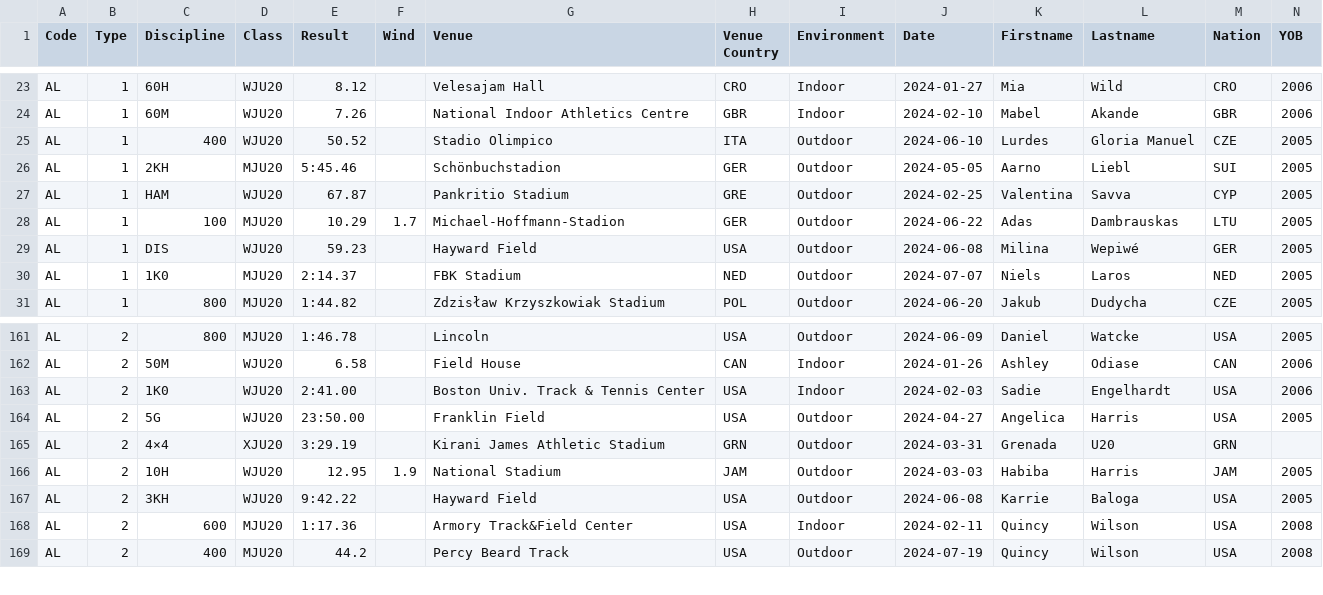
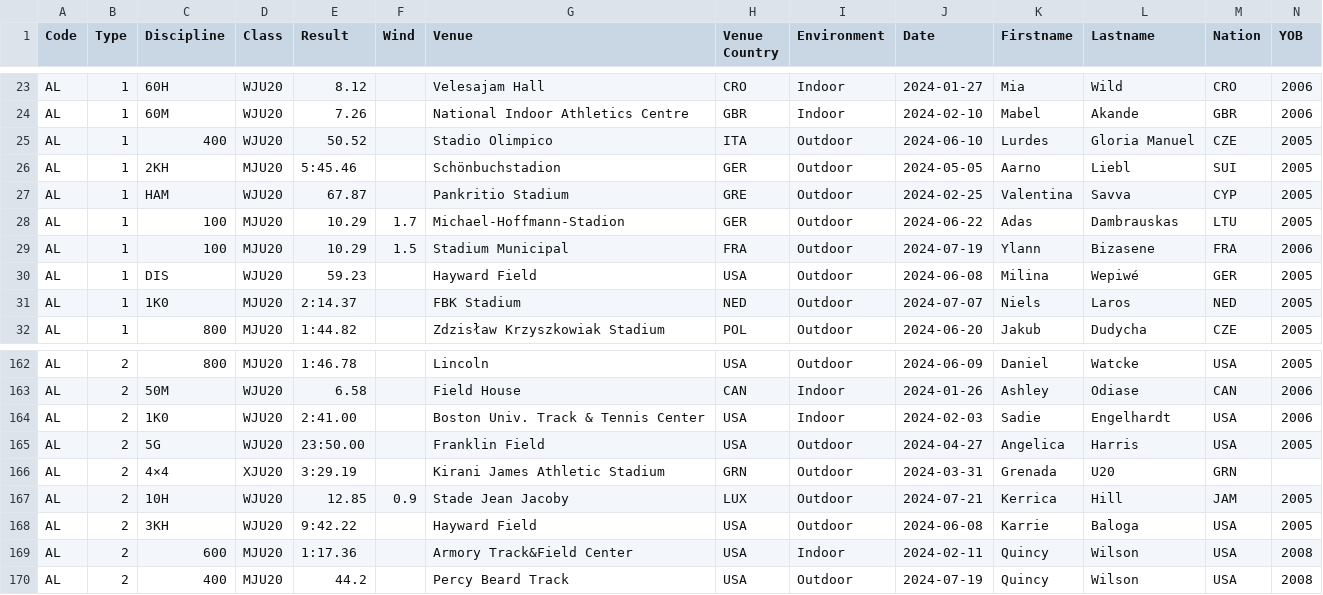
Before and after one commit to nimarion/records, a CSV file: leads/u20/area.csv, drawn as a sheet; only a part is shown, gaps mark what is left out; addresses are those after the commit; rows hold the shown columns only; the diff names each change by its address in the sheet, - before the commit and + after, or states it on an @@ line.

```diff
--- a/leads/u20/area.csv
+++ b/leads/u20/area.csv
+row 29: AL | 1 | 100 | MJU20 | 10.29 | 1.5 | Stadium Municipal | FRA | Outdoor | 2024-07-19 | Ylann | Bizasene | FRA | 2006
-E167 (Result): 12.95
+E167 (Result): 12.85
-F167 (Wind): 1.9
+F167 (Wind): 0.9
-G167 (Venue): National Stadium
+G167 (Venue): Stade Jean Jacoby
-H167 (Venue Country): JAM
+H167 (Venue Country): LUX
-J167 (Date): 2024-03-03
+J167 (Date): 2024-07-21
-K167 (Firstname): Habiba
+K167 (Firstname): Kerrica
-L167 (Lastname): Harris
+L167 (Lastname): Hill
```
Also changed, not shown: leads/u20/germany.csv, leads/u20/world.csv.
